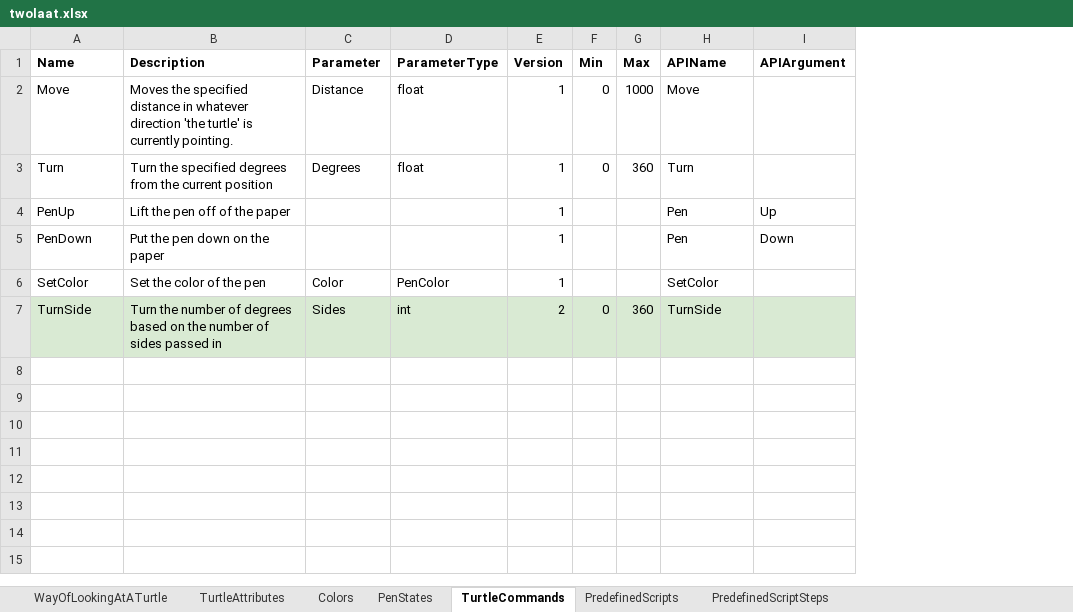
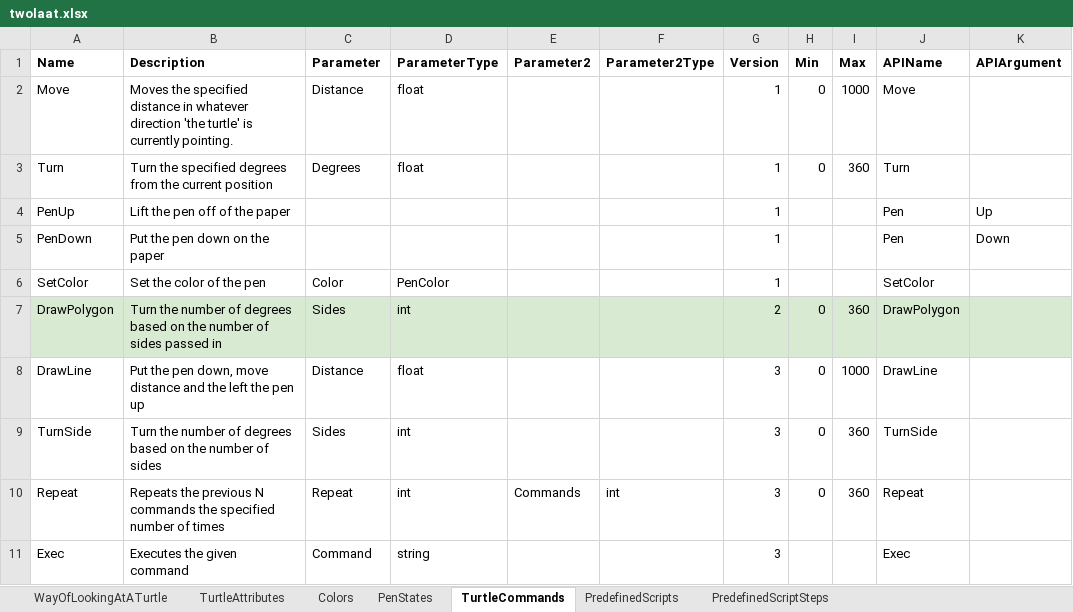
Before and after one commit to eejai42/1-way-of-looking-at-13-ways-of-looking-at-a-turtle, an Excel workbook: SSoT/twolaat.xlsx, sheet TurtleCommands, drawn as a sheet; values as stored, in another font and other column widths than the file's, no borders; charts and pictures not drawn; addresses are those after the commit; the diff names each change by its address in the sheet, - before the commit and + after, or states it on an @@ line.

Commit message:
Updated methods for future versions - thinking about next steps.

```diff
--- a/SSoT/twolaat.xlsx (sheet TurtleCommands)
+++ b/SSoT/twolaat.xlsx (sheet TurtleCommands)
+column E (Parameter2), empty
+column F (Parameter2Type), empty
+row 7: DrawPolygon | Turn the number of degrees based on the number of sides passed in | Sides | int |  |  | 2 | 0 | 360 | DrawPolygon
+row 8: DrawLine | Put the pen down, move distance and the left the pen up | Distance | float |  |  | 3 | 0 | 1000 | DrawLine
-A9:D9 fill: #D9EAD3
+A9:D9 fill: none
-B9 (Description): …of sides passed in
+B9 (Description): …of sides
-G9 (Version): 2
+G9 (Version): 3
-G9:K9 fill: #D9EAD3
+G9:K9 fill: none
+row 10: Repeat | Repeats the previous N commands the specified number of times | Repeat | int | Commands | int | 3 | 0 | 360 | Repeat
+row 11: Exec | Executes the given command | Command | string |  |  | 3 |  |  | Exec
```
Also changed, not shown: formulas that keep their value, 10 other files.
